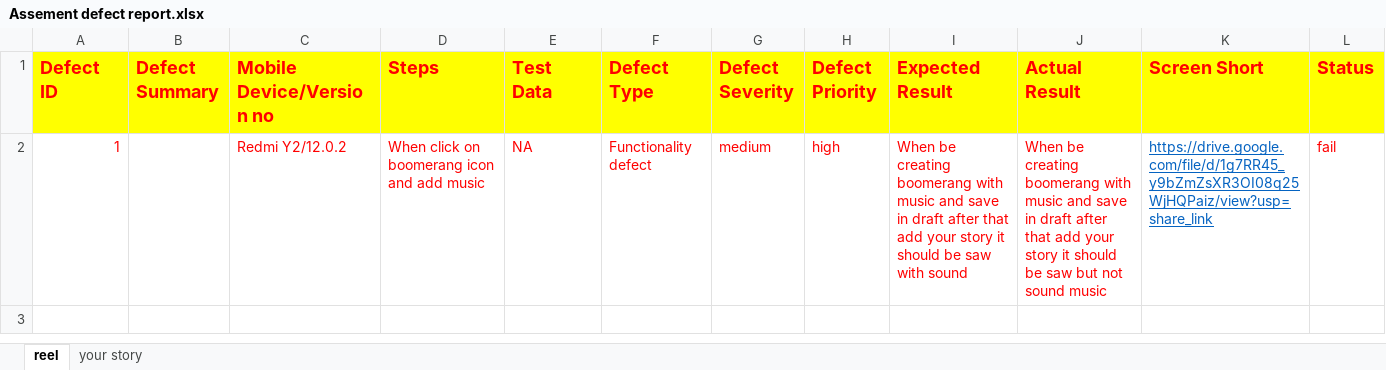
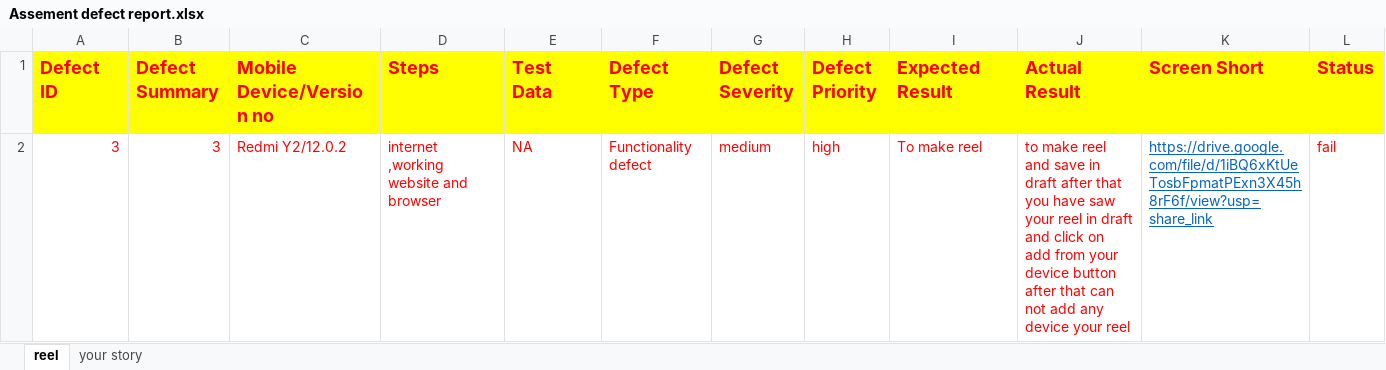
Before and after one commit to TopsNeha/Model-1-Assingment-, an Excel workbook: Assement defect report.xlsx, sheet reel, drawn as a sheet; values as stored, in another font and other column widths than the file's, no borders; the diff names each change by its address in the sheet, - before the commit and + after, or states it on an @@ line.

```diff
--- a/Assement defect report.xlsx (sheet reel)
+++ b/Assement defect report.xlsx (sheet reel)
-A2 (Defect ID): 1
+A2 (Defect ID): 3
-B2 (Defect Summary): (empty)
+B2 (Defect Summary): 3
-D2 (Steps): When click on boomerang icon and add music
+D2 (Steps): internet ,working website and browser
-I2 (Expected Result): When be creating boomerang with music and save in draft after that add your story it should be saw with sound
+I2 (Expected Result): To make reel
-J2 (Actual Result): When be creating boomerang with music and save in draft after that add your story it should be saw but not sound music
+J2 (Actual Result): to make reel and save in draft after that you have saw your reel in draft and click on add from your device button after that can not add any device your reel
-K2 (Screen Short): https://drive.google.com/file/d/1g7RR45_y9bZmZsXR3OI08q25WjHQPaiz/view?usp=share_link
+K2 (Screen Short): https://drive.google.com/file/d/1iBQ6xKtUeTosbFpmatPExn3X45h8rF6f/view?usp=share_link
```
Also changed, not shown: sheet your story.
